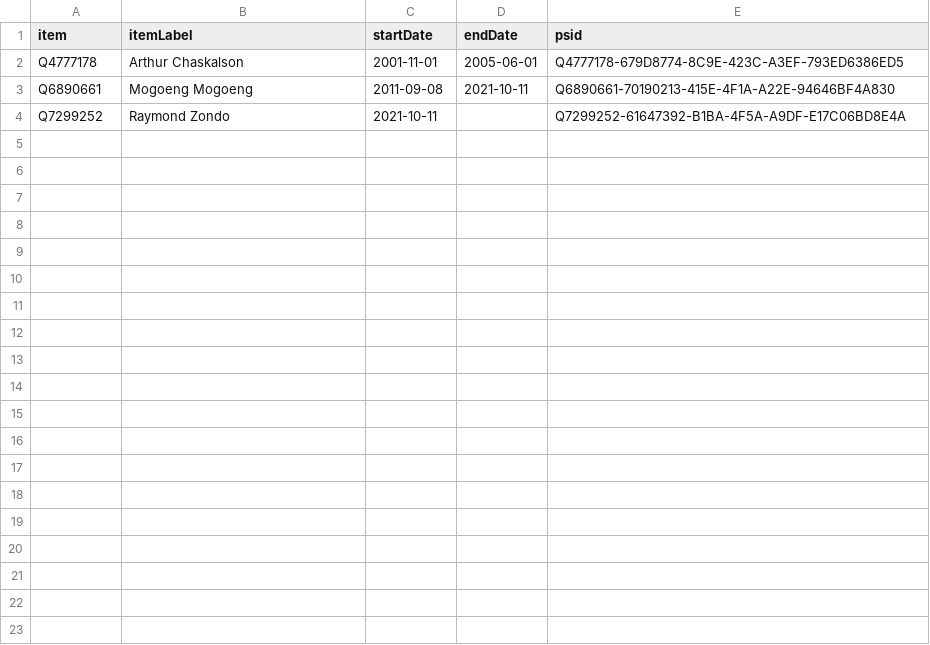
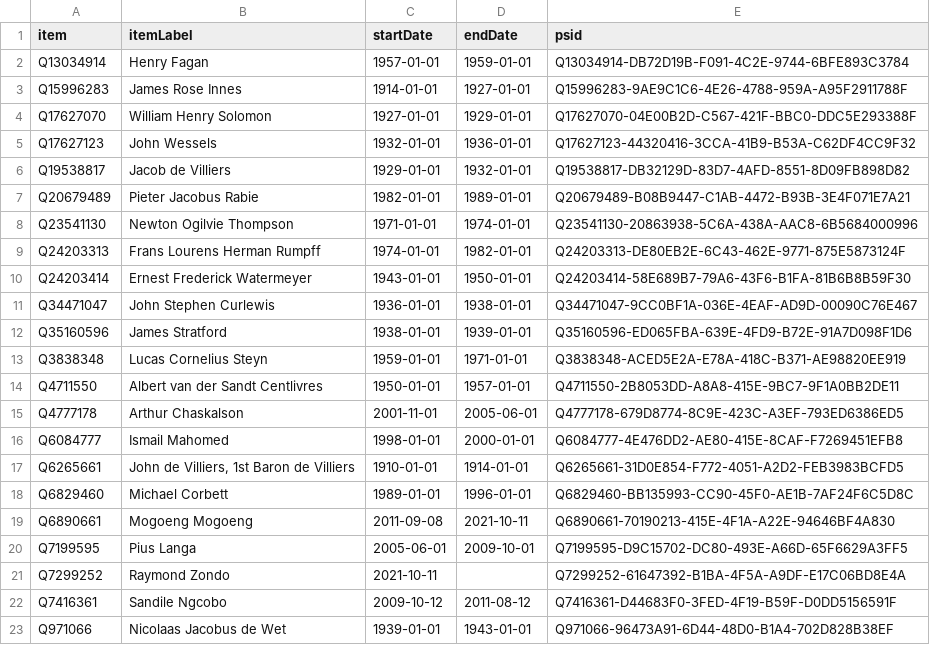
Before and after one commit to every-politician-scrapers/south-africa-cabinet, a CSV file: sources/chief-justice-enwiki/wikidata.csv, drawn as a sheet; the diff names each change by its address in the sheet, - before the commit and + after, or states it on an @@ line.

Commit message:
Compare external sources to Wikidata

```diff
--- a/sources/chief-justice-enwiki/wikidata.csv
+++ b/sources/chief-justice-enwiki/wikidata.csv
+row 2: Q13034914 | Henry Fagan | 1957-01-01 | 1959-01-01 | Q13034914-DB72D19B-F091-4C2E-9744-6BFE893C3784
+row 3: Q15996283 | James Rose Innes | 1914-01-01 | 1927-01-01 | Q15996283-9AE9C1C6-4E26-4788-959A-A95F2911788F
+row 4: Q17627070 | William Henry Solomon | 1927-01-01 | 1929-01-01 | Q17627070-04E00B2D-C567-421F-BBC0-DDC5E293388F
+row 5: Q17627123 | John Wessels | 1932-01-01 | 1936-01-01 | Q17627123-44320416-3CCA-41B9-B53A-C62DF4CC9F32
+row 6: Q19538817 | Jacob de Villiers | 1929-01-01 | 1932-01-01 | Q19538817-DB32129D-83D7-4AFD-8551-8D09FB898D82
+row 7: Q20679489 | Pieter Jacobus Rabie | 1982-01-01 | 1989-01-01 | Q20679489-B08B9447-C1AB-4472-B93B-3E4F071E7A21
+row 8: Q23541130 | Newton Ogilvie Thompson | 1971-01-01 | 1974-01-01 | Q23541130-20863938-5C6A-438A-AAC8-6B5684000996
+row 9: Q24203313 | Frans Lourens Herman Rumpff | 1974-01-01 | 1982-01-01 | Q24203313-DE80EB2E-6C43-462E-9771-875E5873124F
+row 10: Q24203414 | Ernest Frederick Watermeyer | 1943-01-01 | 1950-01-01 | Q24203414-58E689B7-79A6-43F6-B1FA-81B6B8B59F30
+row 11: Q34471047 | John Stephen Curlewis | 1936-01-01 | 1938-01-01 | Q34471047-9CC0BF1A-036E-4EAF-AD9D-00090C76E467
+row 12: Q35160596 | James Stratford | 1938-01-01 | 1939-01-01 | Q35160596-ED065FBA-639E-4FD9-B72E-91A7D098F1D6
+row 13: Q3838348 | Lucas Cornelius Steyn | 1959-01-01 | 1971-01-01 | Q3838348-ACED5E2A-E78A-418C-B371-AE98820EE919
+row 14: Q4711550 | Albert van der Sandt Centlivres | 1950-01-01 | 1957-01-01 | Q4711550-2B8053DD-A8A8-415E-9BC7-9F1A0BB2DE11
+row 16: Q6084777 | Ismail Mahomed | 1998-01-01 | 2000-01-01 | Q6084777-4E476DD2-AE80-415E-8CAF-F7269451EFB8
+row 17: Q6265661 | John de Villiers, 1st Baron de Villiers | 1910-01-01 | 1914-01-01 | Q6265661-31D0E854-F772-4051-A2D2-FEB3983BCFD5
+row 18: Q6829460 | Michael Corbett | 1989-01-01 | 1996-01-01 | Q6829460-BB135993-CC90-45F0-AE1B-7AF24F6C5D8C
+row 20: Q7199595 | Pius Langa | 2005-06-01 | 2009-10-01 | Q7199595-D9C15702-DC80-493E-A66D-65F6629A3FF5
+row 22: Q7416361 | Sandile Ngcobo | 2009-10-12 | 2011-08-12 | Q7416361-D44683F0-3FED-4F19-B59F-D0DD5156591F
+row 23: Q971066 | Nicolaas Jacobus de Wet | 1939-01-01 | 1943-01-01 | Q971066-96473A91-6D44-48D0-B1A4-702D828B38EF
```
Also changed, not shown: sources/chief-justice-enwiki/diff.csv.
